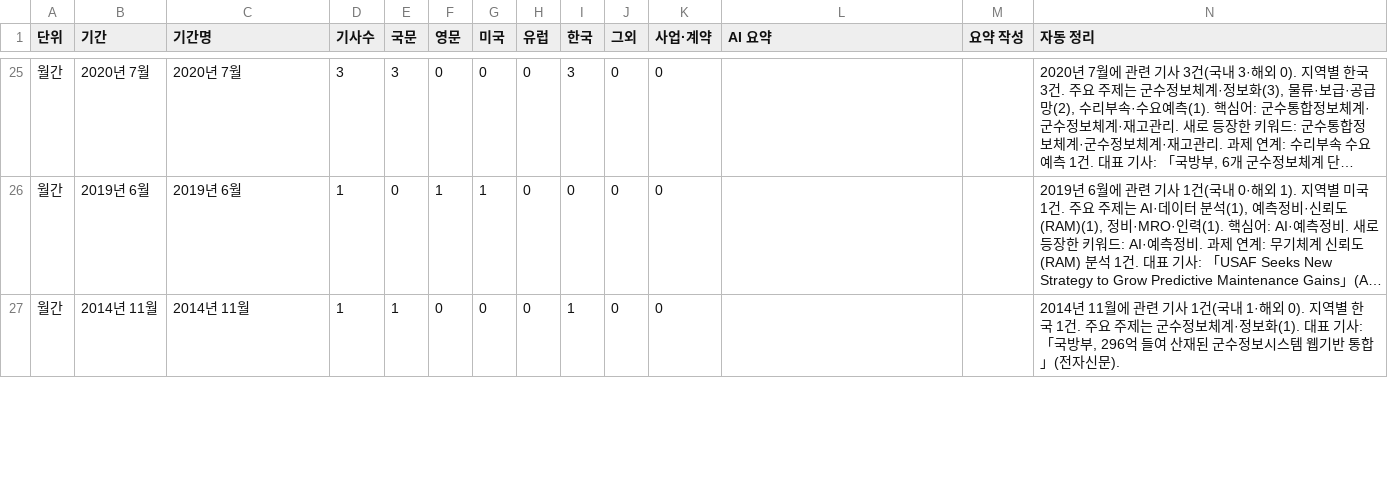
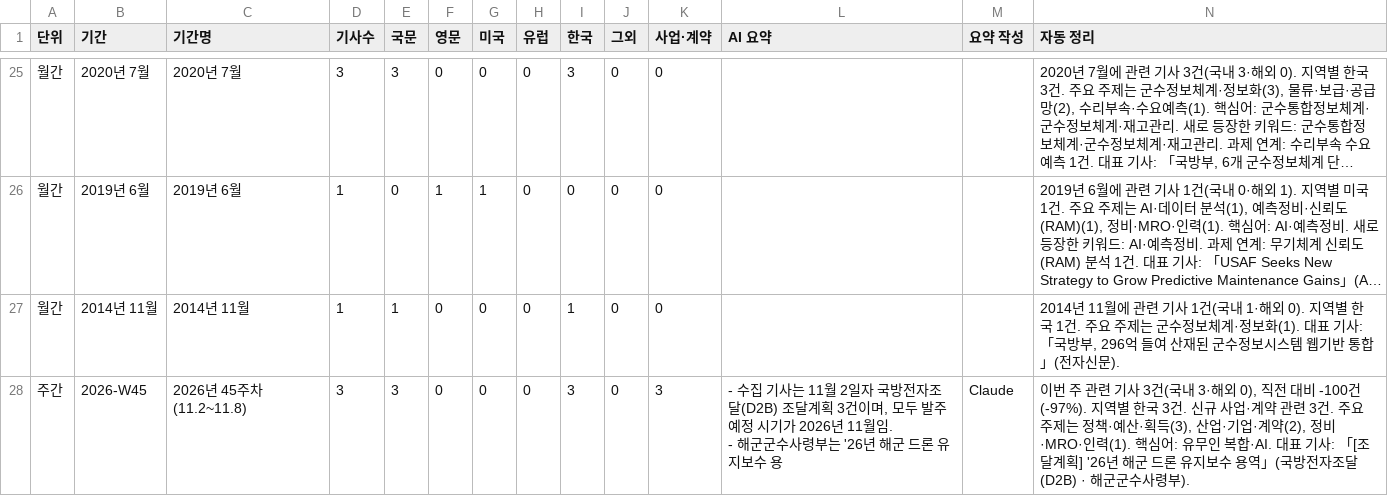
Before and after one commit to JaewoonAhn-HRnews/Logistics-Information-System, a CSV file: data/export/summaries.csv, drawn as a sheet; only a part is shown, gaps mark what is left out; long unchanged cells end in …; rows hold the shown columns only; ↵ is a line break in a cell; the diff covers the shown part only; the diff names each change by its address in the sheet, - before the commit and + after, or states it on an @@ line.

```diff
--- a/data/export/summaries.csv
+++ b/data/export/summaries.csv
+row 28: 주간 | 2026-W45 | 2026년 45주차(11.2~11.8) | 3 | 3 | 0 | 0 | 0 | 3 | 0 | 3 | - 수집 기사는 11월 2일자 국방전자조달(D2B) 조달계획 3건이며, 모두 발주예정 시기가 2026년 11월임. ↵ - 해군군수사령부는 '26년 해군 드론 유지보수 용 | Claude | 이번 주 관련 기사 3건(국내 3·해외 0), 직전 대비 -100건(-97%). 지역별 한국 3건. 신규 사업·계약 관련 3건. 주요 주제는 정책·예산·획득(3), 산업·기업·계약(2), 정비·MRO·인력(1). 핵심어: 유무인 복합·AI. 대표 기사: 「[조달계획] '26년 해군 드론 유지보수 용역」(국방전자조달(D2B) · 해군군수사령부).
```
Also changed, not shown: 1 added row and 19 edited cells elsewhere in this file, data/export/articles.csv, 7 other files.
